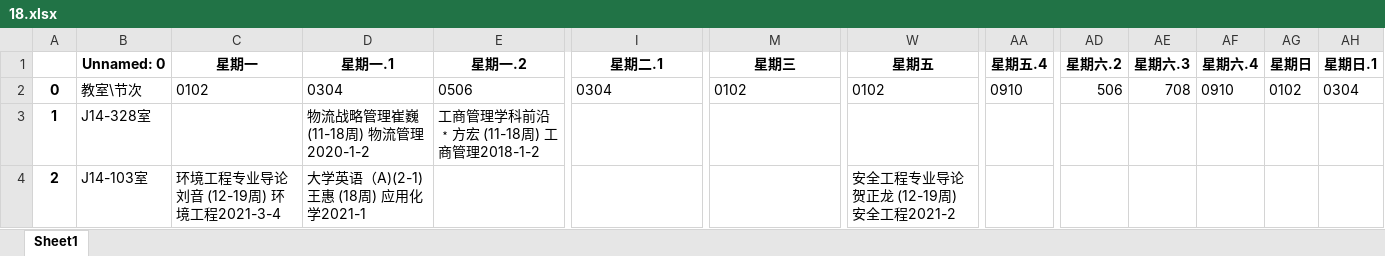
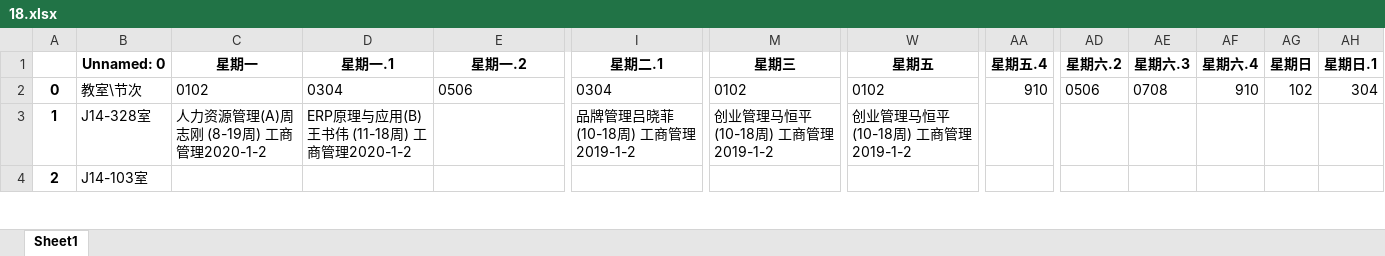
Before and after one commit to crayonxin2000/sdust_14_classroom, an Excel workbook: excel/18.xlsx, sheet Sheet1, drawn as a sheet; only a part is shown, gaps mark what is left out; values as stored, in another font and other column widths than the file's, no borders; the diff covers the shown part only; the diff names each change by its address in the sheet, - before the commit and + after, or states it on an @@ line.

```diff
--- a/excel/18.xlsx (sheet Sheet1)
+++ b/excel/18.xlsx (sheet Sheet1)
-AA2 (星期五.4): 0910
+AA2 (星期五.4): 910
-AD2 (星期六.2): 506
+AD2 (星期六.2): 0506
-AE2 (星期六.3): 708
+AE2 (星期六.3): 0708
-AF2 (星期六.4): 0910
+AF2 (星期六.4): 910
-AG2 (星期日): 0102
+AG2 (星期日): 102
-AH2 (星期日.1): 0304
+AH2 (星期日.1): 304
-C3 (星期一): (empty)
+C3 (星期一): 人力资源管理(A)周志刚 (8-19周) 工商管理2020-1-2
-D3 (星期一.1): 物流战略管理崔巍 (11-18周) 物流管理2020-1-2
+D3 (星期一.1): ERP原理与应用(B)王书伟 (11-18周) 工商管理2020-1-2
-E3 (星期一.2): 工商管理学科前沿﹡方宏 (11-18周) 工商管理2018-1-2
+E3 (星期一.2): (empty)
-I3 (星期二.1): (empty)
+I3 (星期二.1): 品牌管理吕晓菲 (10-18周) 工商管理2019-1-2
-M3 (星期三): (empty)
+M3 (星期三): 创业管理马恒平 (10-18周) 工商管理2019-1-2
-W3 (星期五): (empty)
+W3 (星期五): 创业管理马恒平 (10-18周) 工商管理2019-1-2
-C4 (星期一): 环境工程专业导论刘音 (12-19周) 环境工程2021-3-4
+C4 (星期一): (empty)
-D4 (星期一.1): 大学英语（A)(2-1)王惠 (18周) 应用化学2021-1
+D4 (星期一.1): (empty)
-W4 (星期五): 安全工程专业导论贺正龙 (12-19周) 安全工程2021-2
+W4 (星期五): (empty)
```
Also changed, not shown: 9 added rows, 35 removed rows, 497 edited cells and row numbers in column A elsewhere in this sheet, excel/1.xlsx, excel/16.xlsx, 35 other files.
